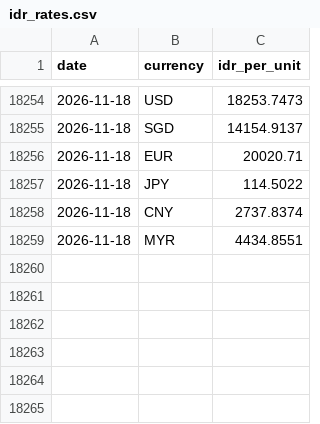
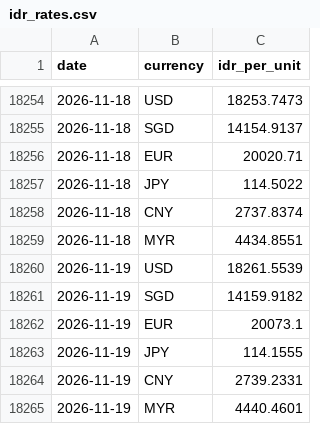
Before and after one commit to Din131/rupiah-exchange-rate-pipeline, a CSV file: data/idr_rates.csv, drawn as a sheet; only a part is shown, gaps mark what is left out.

```diff
--- a/data/idr_rates.csv
+++ b/data/idr_rates.csv
@@ -18259 +18259,7 @@ date,currency,idr_per_unit
 2026-11-18,MYR,4434.8551
+2026-11-19,USD,18261.5539
+2026-11-19,SGD,14159.9182
+2026-11-19,EUR,20073.1
+2026-11-19,JPY,114.1555
+2026-11-19,CNY,2739.2331
+2026-11-19,MYR,4440.4601
```
Also changed, not shown: data/run_log.csv, 2 other files.
